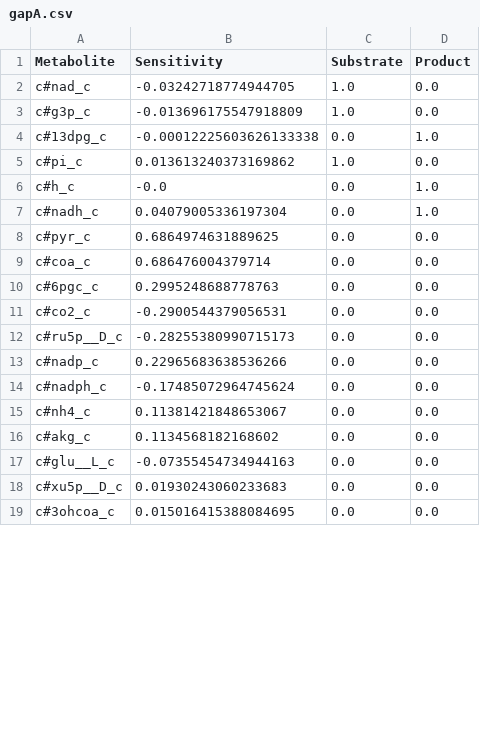
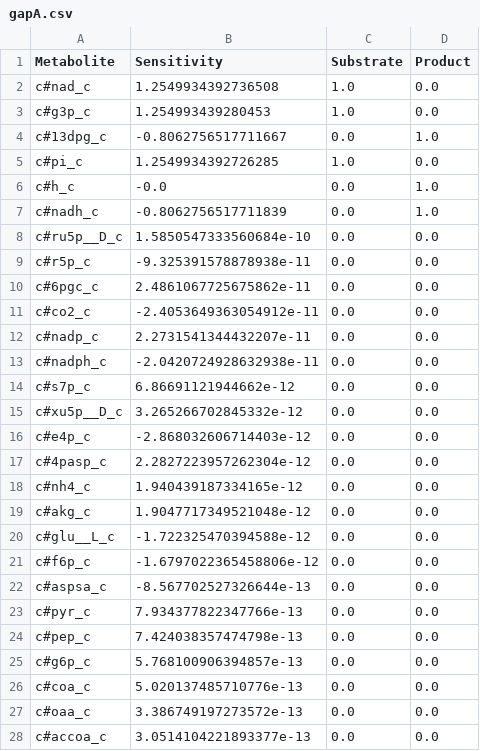
Before and after one commit to stelmo/DifferentiableMetabolismCode, a CSV file: results/crispr/gapA.csv, drawn as a sheet; only a part is shown; the diff covers the shown part only.

```diff
--- a/results/crispr/gapA.csv
+++ b/results/crispr/gapA.csv
@@ -1,19 +1,28 @@
 Metabolite,Sensitivity,Substrate,Product
-c#nad_c,-0.03242718774944705,1.0,0.0
-c#g3p_c,-0.013696175547918809,1.0,0.0
-c#13dpg_c,-0.00012225603626133338,0.0,1.0
-c#pi_c,0.013613240373169862,1.0,0.0
+c#nad_c,1.2549934392736508,1.0,0.0
+c#g3p_c,1.254993439280453,1.0,0.0
+c#13dpg_c,-0.8062756517711667,0.0,1.0
+c#pi_c,1.2549934392726285,1.0,0.0
 c#h_c,-0.0,0.0,1.0
-c#nadh_c,0.04079005336197304,0.0,1.0
-c#pyr_c,0.6864974631889625,0.0,0.0
-c#coa_c,0.686476004379714,0.0,0.0
-c#6pgc_c,0.2995248688778763,0.0,0.0
-c#co2_c,-0.2900544379056531,0.0,0.0
-c#ru5p__D_c,-0.28255380990715173,0.0,0.0
-c#nadp_c,0.22965683638536266,0.0,0.0
-c#nadph_c,-0.17485072964745624,0.0,0.0
-c#nh4_c,0.11381421848653067,0.0,0.0
-c#akg_c,0.1134568182168602,0.0,0.0
-c#glu__L_c,-0.07355454734944163,0.0,0.0
-c#xu5p__D_c,0.01930243060233683,0.0,0.0
-c#3ohcoa_c,0.015016415388084695,0.0,0.0
+c#nadh_c,-0.8062756517711839,0.0,1.0
+c#ru5p__D_c,1.5850547333560684e-10,0.0,0.0
+c#r5p_c,-9.325391578878938e-11,0.0,0.0
+c#6pgc_c,2.4861067725675862e-11,0.0,0.0
+c#co2_c,-2.4053649363054912e-11,0.0,0.0
+c#nadp_c,2.2731541344432207e-11,0.0,0.0
+c#nadph_c,-2.0420724928632938e-11,0.0,0.0
+c#s7p_c,6.86691121944662e-12,0.0,0.0
+c#xu5p__D_c,3.265266702845332e-12,0.0,0.0
+c#e4p_c,-2.868032606714403e-12,0.0,0.0
+c#4pasp_c,2.2827223957262304e-12,0.0,0.0
+c#nh4_c,1.940439187334165e-12,0.0,0.0
+c#akg_c,1.9047717349521048e-12,0.0,0.0
+c#glu__L_c,-1.722325470394588e-12,0.0,0.0
+c#f6p_c,-1.6797022365458806e-12,0.0,0.0
+c#aspsa_c,-8.567702527326644e-13,0.0,0.0
+c#pyr_c,7.934377822347766e-13,0.0,0.0
+c#pep_c,7.424038357474798e-13,0.0,0.0
+c#g6p_c,5.768100906394857e-13,0.0,0.0
+c#coa_c,5.020137485710776e-13,0.0,0.0
+c#oaa_c,3.386749197273572e-13,0.0,0.0
+c#accoa_c,3.0514104221893377e-13,0.0,0.0
```
Also changed, not shown: 2 added rows, 11 removed rows and 2 edited cells elsewhere in this file, results/crispr/gnd.csv, results/crispr/ilvC.csv, 28 other files.
